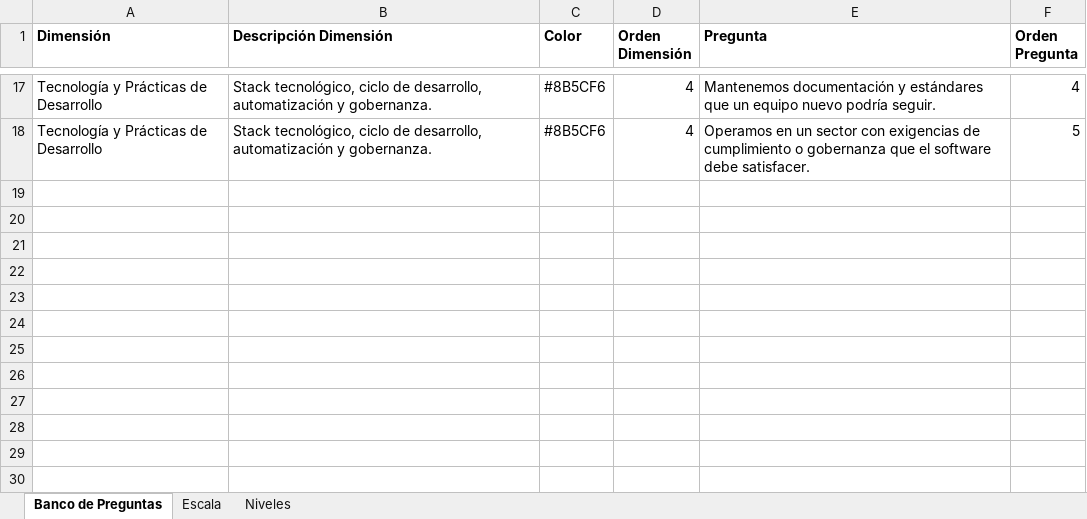
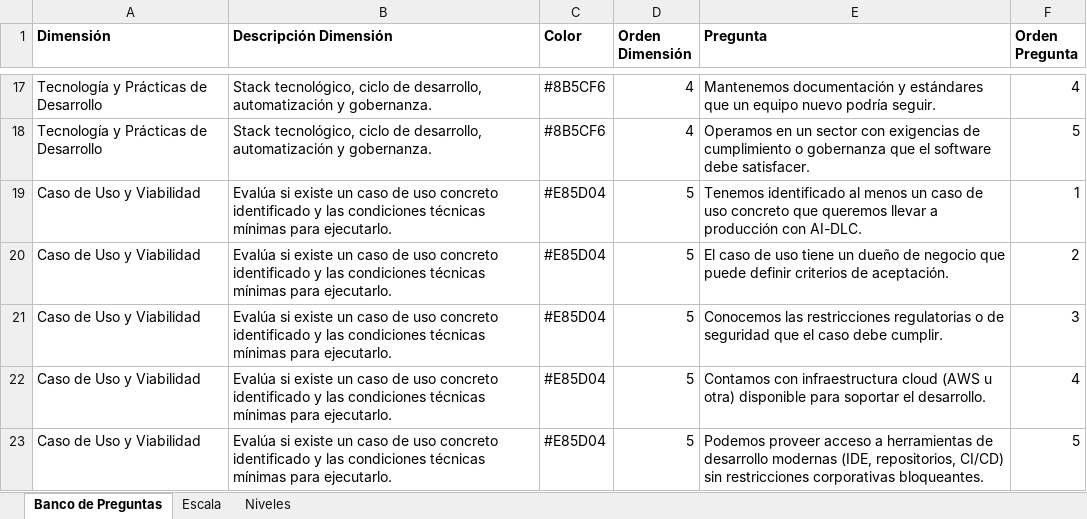
Before and after one commit to openGBM/gbm-easd, an Excel workbook: docs/diagnostico-preparacion-aidlc.xlsx, sheet Banco de Preguntas, drawn as a sheet; only a part is shown, gaps mark what is left out; values as stored, in another font and other column widths than the file's, no borders; the diff names each change by its address in the sheet, - before the commit and + after, or states it on an @@ line.

Commit message:
feat: agregar Dimension 5 (Caso de Uso y Viabilidad) al instrumento AI-DLC - Nueva dimension con 5 preguntas de viabilidad tecnica y caso concreto - Prompt IA: agregar Regla 3 (senal de viabilidad) para interpretar eje bajo - Prompt optimizado y compactado para caber en 6000 chars - Subir limite de sanitizacion a 6000 - Regenerar Excel con 5 dimensiones y 22 preguntas

```diff
--- a/docs/diagnostico-preparacion-aidlc.xlsx (sheet Banco de Preguntas)
+++ b/docs/diagnostico-preparacion-aidlc.xlsx (sheet Banco de Preguntas)
+row 19: Caso de Uso y Viabilidad | Evalúa si existe un caso de uso concreto identificado y las condiciones técnicas mínimas para ejecutarlo. | #E85D04 | 5 | Tenemos identificado al menos un caso de uso concreto que queremos llevar a producción con AI-DLC. | 1
+row 20: Caso de Uso y Viabilidad | Evalúa si existe un caso de uso concreto identificado y las condiciones técnicas mínimas para ejecutarlo. | #E85D04 | 5 | El caso de uso tiene un dueño de negocio que puede definir criterios de aceptación. | 2
+row 21: Caso de Uso y Viabilidad | Evalúa si existe un caso de uso concreto identificado y las condiciones técnicas mínimas para ejecutarlo. | #E85D04 | 5 | Conocemos las restricciones regulatorias o de seguridad que el caso debe cumplir. | 3
+row 22: Caso de Uso y Viabilidad | Evalúa si existe un caso de uso concreto identificado y las condiciones técnicas mínimas para ejecutarlo. | #E85D04 | 5 | Contamos con infraestructura cloud (AWS u otra) disponible para soportar el desarrollo. | 4
+row 23: Caso de Uso y Viabilidad | Evalúa si existe un caso de uso concreto identificado y las condiciones técnicas mínimas para ejecutarlo. | #E85D04 | 5 | Podemos proveer acceso a herramientas de desarrollo modernas (IDE, repositorios, CI/CD) sin restricciones corporativas bloqueantes. | 5
```
Also changed, not shown: 3 other files.
